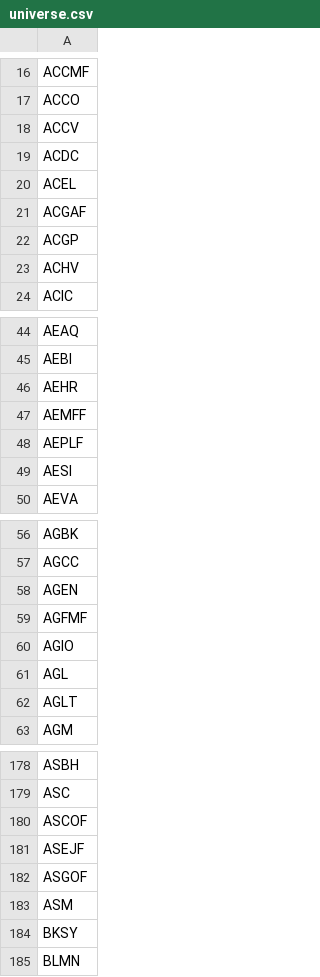
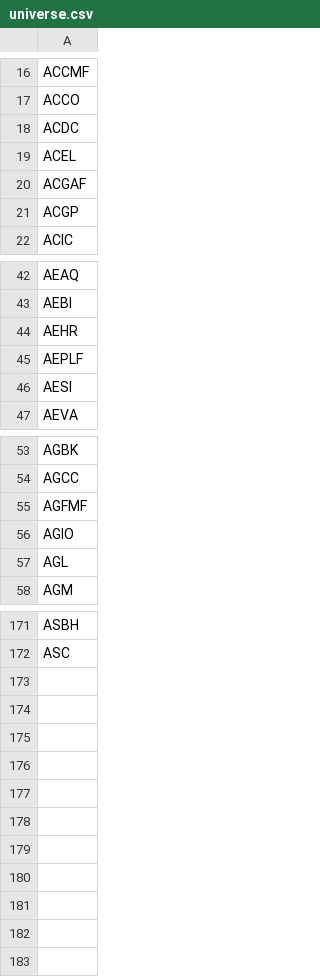
Before and after one commit to JuanFigueroaDS/smallcaps, a CSV file: universe.csv, drawn as a sheet; only a part is shown, gaps mark what is left out; removed rows and columns are numbered as before the commit, all else as after; the diff covers the shown part only; the diff names each change by its address in the sheet, - before the commit and + after, or states it on an @@ line.

```diff
--- a/universe.csv
+++ b/universe.csv
-row 18: ACCV
-row 23: ACHV
-row 47: AEMFF
-row 58: AGEN
-row 62: AGLT
-row 180: ASCOF
-row 181: ASEJF
-row 182: ASGOF
-row 183: ASM
-row 184: BKSY
-row 185: BLMN
```
Also changed, not shown: 1 added row and 3 removed rows elsewhere in this file, 1 other file.
